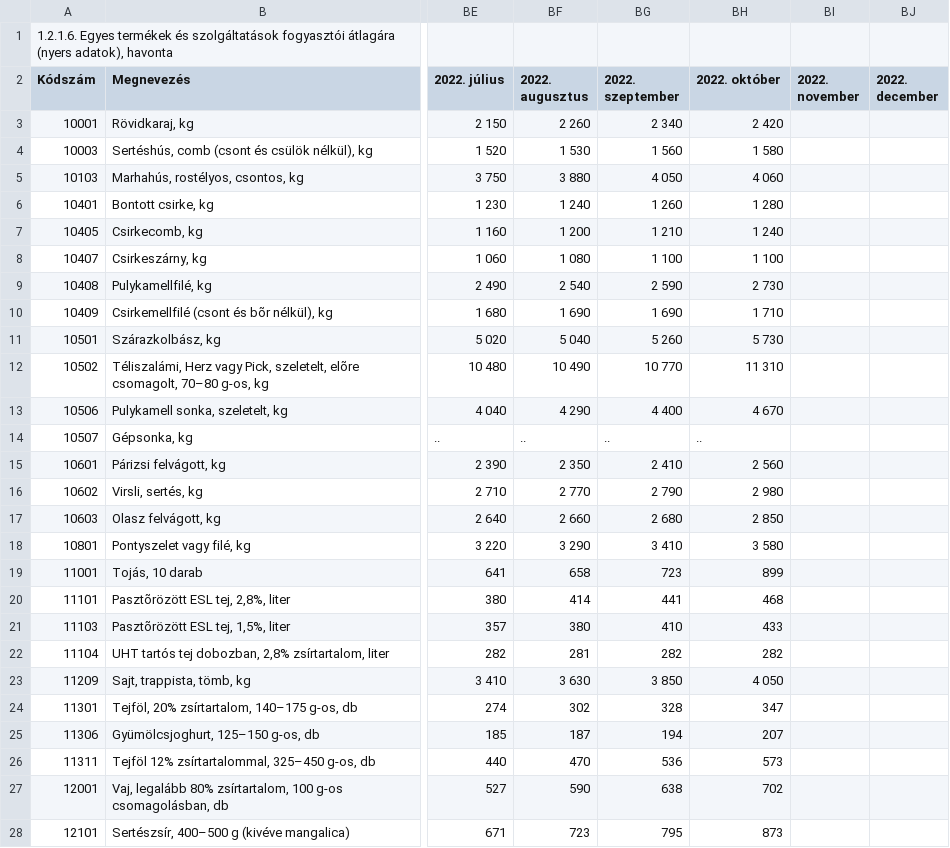
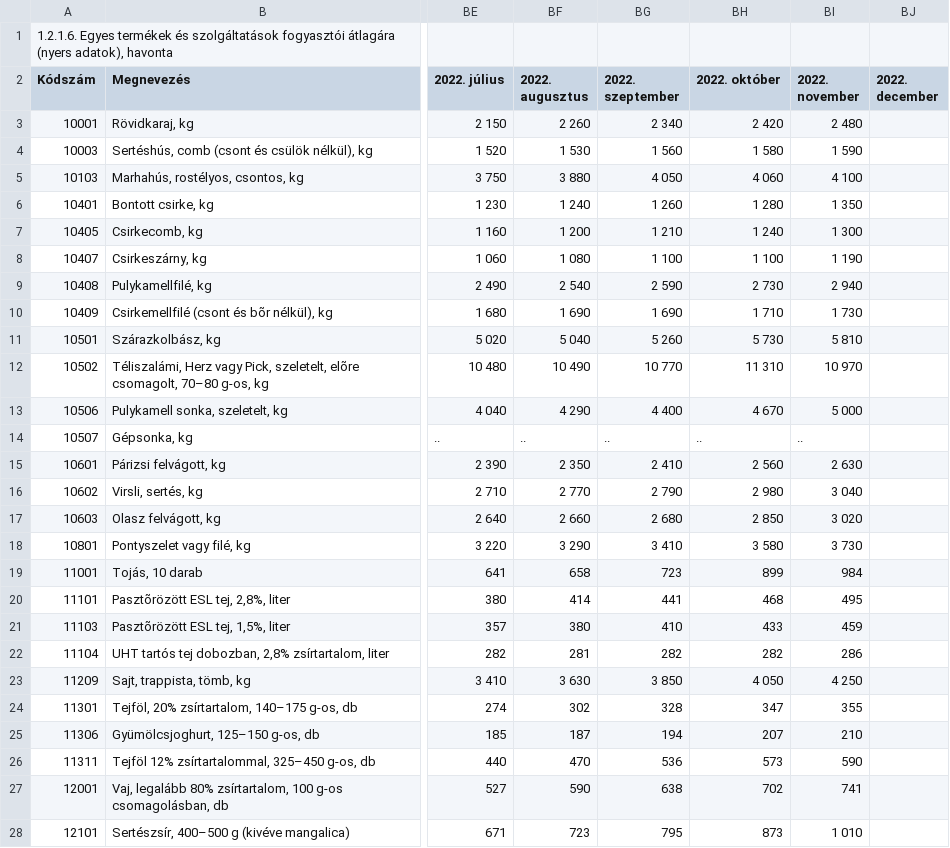
Before and after one commit to kviktor/inflacio-ksh, a CSV file: sources/stadat-ara0044.csv, drawn as a sheet; only a part is shown, gaps mark what is left out; the diff covers the shown part only; the diff names each change by its address in the sheet, - before the commit and + after, or states it on an @@ line.

Commit message:
generated via GH actions

```diff
--- a/sources/stadat-ara0044.csv
+++ b/sources/stadat-ara0044.csv
-BI3 (2022. november): (empty)
+BI3 (2022. november): 2 480
-BI4 (2022. november): (empty)
+BI4 (2022. november): 1 590
-BI5 (2022. november): (empty)
+BI5 (2022. november): 4 100
-BI6 (2022. november): (empty)
+BI6 (2022. november): 1 350
-BI7 (2022. november): (empty)
+BI7 (2022. november): 1 300
-BI8 (2022. november): (empty)
+BI8 (2022. november): 1 190
-BI9 (2022. november): (empty)
+BI9 (2022. november): 2 940
-BI10 (2022. november): (empty)
+BI10 (2022. november): 1 730
-BI11 (2022. november): (empty)
+BI11 (2022. november): 5 810
-BI12 (2022. november): (empty)
+BI12 (2022. november): 10 970
-BI13 (2022. november): (empty)
+BI13 (2022. november): 5 000
-BI14 (2022. november): (empty)
+BI14 (2022. november): ..
-BI15 (2022. november): (empty)
+BI15 (2022. november): 2 630
-BI16 (2022. november): (empty)
+BI16 (2022. november): 3 040
-BI17 (2022. november): (empty)
+BI17 (2022. november): 3 020
-BI18 (2022. november): (empty)
+BI18 (2022. november): 3 730
-BI19 (2022. november): (empty)
+BI19 (2022. november): 984
-BI20 (2022. november): (empty)
+BI20 (2022. november): 495
-BI21 (2022. november): (empty)
+BI21 (2022. november): 459
-BI22 (2022. november): (empty)
+BI22 (2022. november): 286
-BI23 (2022. november): (empty)
+BI23 (2022. november): 4 250
-BI24 (2022. november): (empty)
+BI24 (2022. november): 355
-BI25 (2022. november): (empty)
+BI25 (2022. november): 210
-BI26 (2022. november): (empty)
+BI26 (2022. november): 590
-BI27 (2022. november): (empty)
+BI27 (2022. november): 741
-BI28 (2022. november): (empty)
+BI28 (2022. november): 1 010
```
Also changed, not shown: 152 edited cells elsewhere in this file.
